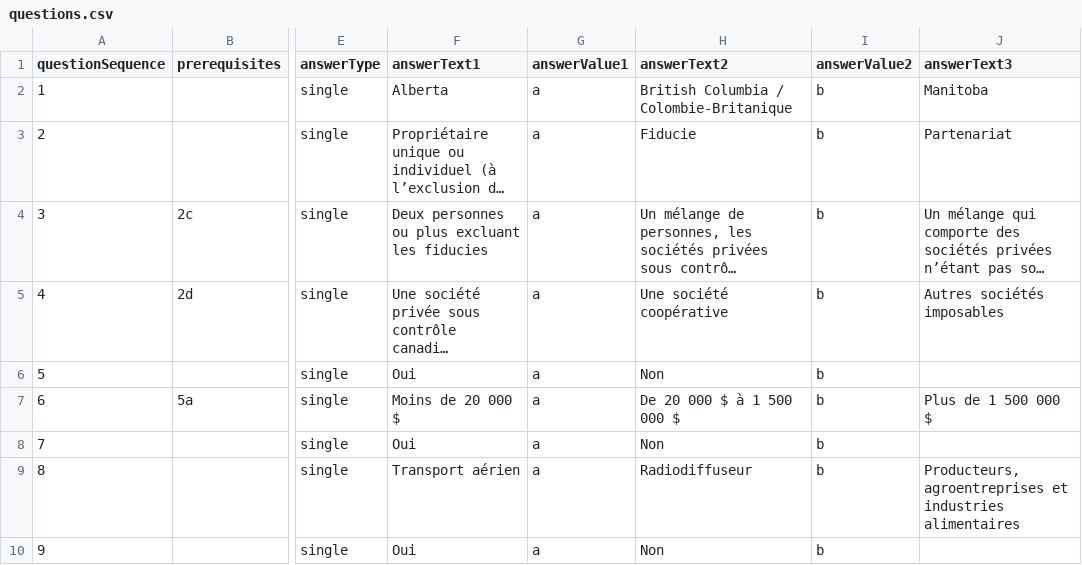
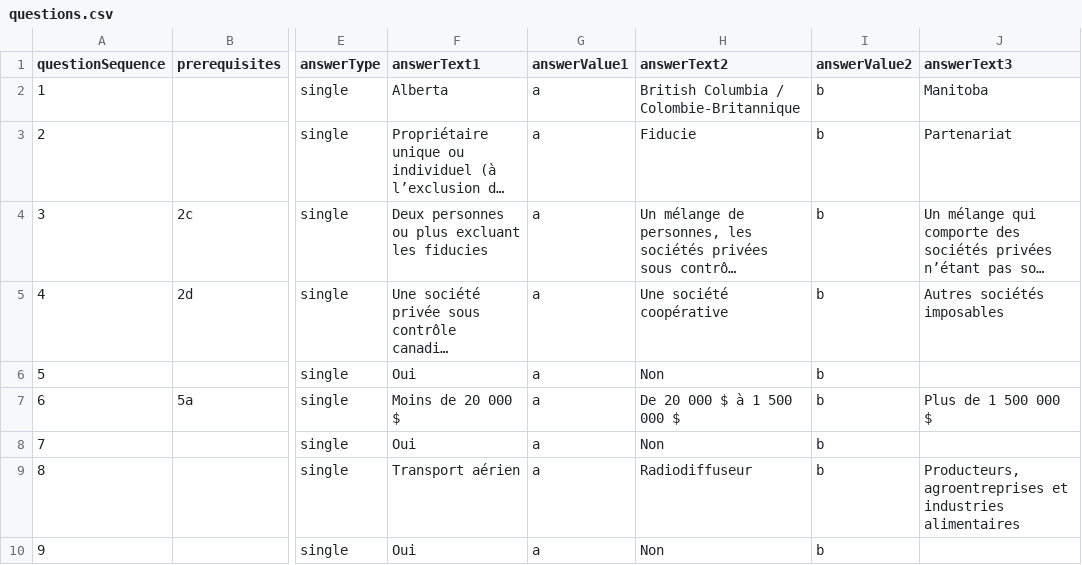
Before and after one commit to wonda05/covid19-business-support-finder-FR, a CSV file: static/data/questions.csv, drawn as a sheet; only a part is shown, gaps mark what is left out; long unchanged cells end in …; the diff names each change by its address in the sheet, - before the commit and + after, or states it on an @@ line.

```diff
--- a/static/data/questions.csv
+++ b/static/data/questions.csv
-H2 (answerText2): British Columbia / Colombie-Britanique
+H2 (answerText2): British Columbia / Colombie-Britannique
```
Also changed, not shown: static/data/responses.csv.
